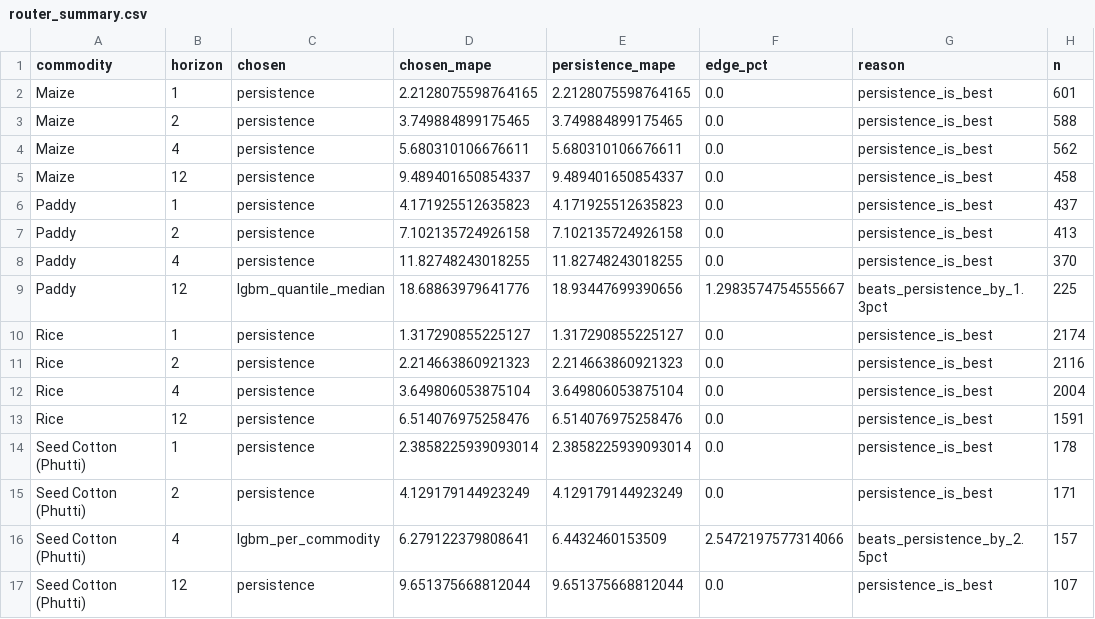
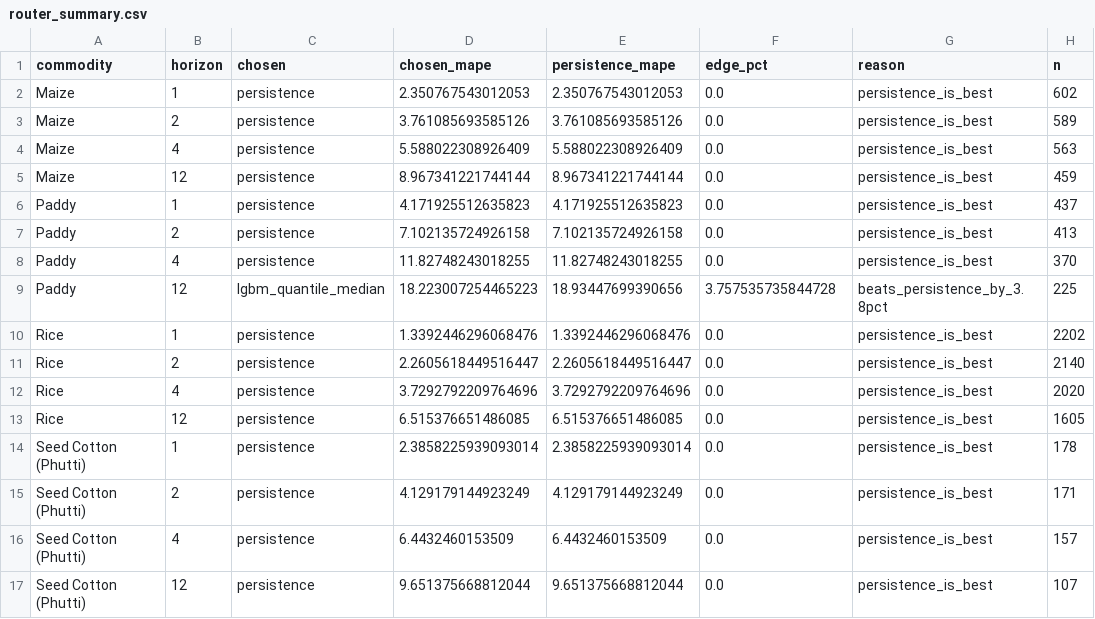
Before and after one commit to abduljamil/FarmKonnect, a CSV file: ml/training/router/router_summary.csv, drawn as a sheet; only a part is shown; the diff covers the shown part only.

```diff
--- a/ml/training/router/router_summary.csv
+++ b/ml/training/router/router_summary.csv
@@ -1,6 +1,6 @@
 commodity,horizon,chosen,chosen_mape,persistence_mape,edge_pct,reason,n
-Maize,1,persistence,2.2128075598764165,2.2128075598764165,0.0,persistence_is_best,601
-Maize,2,persistence,3.749884899175465,3.749884899175465,0.0,persistence_is_best,588
-Maize,4,persistence,5.680310106676611,5.680310106676611,0.0,persistence_is_best,562
-Maize,12,persistence,9.489401650854337,9.489401650854337,0.0,persistence_is_best,458
+Maize,1,persistence,2.350767543012053,2.350767543012053,0.0,persistence_is_best,602
+Maize,2,persistence,3.761085693585126,3.761085693585126,0.0,persistence_is_best,589
+Maize,4,persistence,5.588022308926409,5.588022308926409,0.0,persistence_is_best,563
+Maize,12,persistence,8.967341221744144,8.967341221744144,0.0,persistence_is_best,459
 Paddy,1,persistence,4.171925512635823,4.171925512635823,0.0,persistence_is_best,437
@@ -8,10 +8,10 @@ Paddy,2,persistence,7.102135724926158,7.102135724926158,0.0,persistence_is_best,
 Paddy,4,persistence,11.82748243018255,11.82748243018255,0.0,persistence_is_best,370
-Paddy,12,lgbm_quantile_median,18.68863979641776,18.93447699390656,1.2983574754555667,beats_persistence_by_1.3pct,225
-Rice,1,persistence,1.317290855225127,1.317290855225127,0.0,persistence_is_best,2174
-Rice,2,persistence,2.214663860921323,2.214663860921323,0.0,persistence_is_best,2116
-Rice,4,persistence,3.649806053875104,3.649806053875104,0.0,persistence_is_best,2004
-Rice,12,persistence,6.514076975258476,6.514076975258476,0.0,persistence_is_best,1591
+Paddy,12,lgbm_quantile_median,18.223007254465223,18.93447699390656,3.757535735844728,beats_persistence_by_3.8pct,225
+Rice,1,persistence,1.3392446296068476,1.3392446296068476,0.0,persistence_is_best,2202
+Rice,2,persistence,2.2605618449516447,2.2605618449516447,0.0,persistence_is_best,2140
+Rice,4,persistence,3.7292792209764696,3.7292792209764696,0.0,persistence_is_best,2020
+Rice,12,persistence,6.515376651486085,6.515376651486085,0.0,persistence_is_best,1605
 Seed Cotton (Phutti),1,persistence,2.3858225939093014,2.3858225939093014,0.0,persistence_is_best,178
 Seed Cotton (Phutti),2,persistence,4.129179144923249,4.129179144923249,0.0,persistence_is_best,171
-Seed Cotton (Phutti),4,lgbm_per_commodity,6.279122379808641,6.4432460153509,2.5472197577314066,beats_persistence_by_2.5pct,157
+Seed Cotton (Phutti),4,persistence,6.4432460153509,6.4432460153509,0.0,persistence_is_best,157
 Seed Cotton (Phutti),12,persistence,9.651375668812044,9.651375668812044,0.0,persistence_is_best,107
```
Also changed, not shown: 28 edited cells elsewhere in this file, ml/training/models/lgbm_per_commodity_metrics.csv, ml/training/models/lgbm_quantile_metrics.csv, 25 other files.
